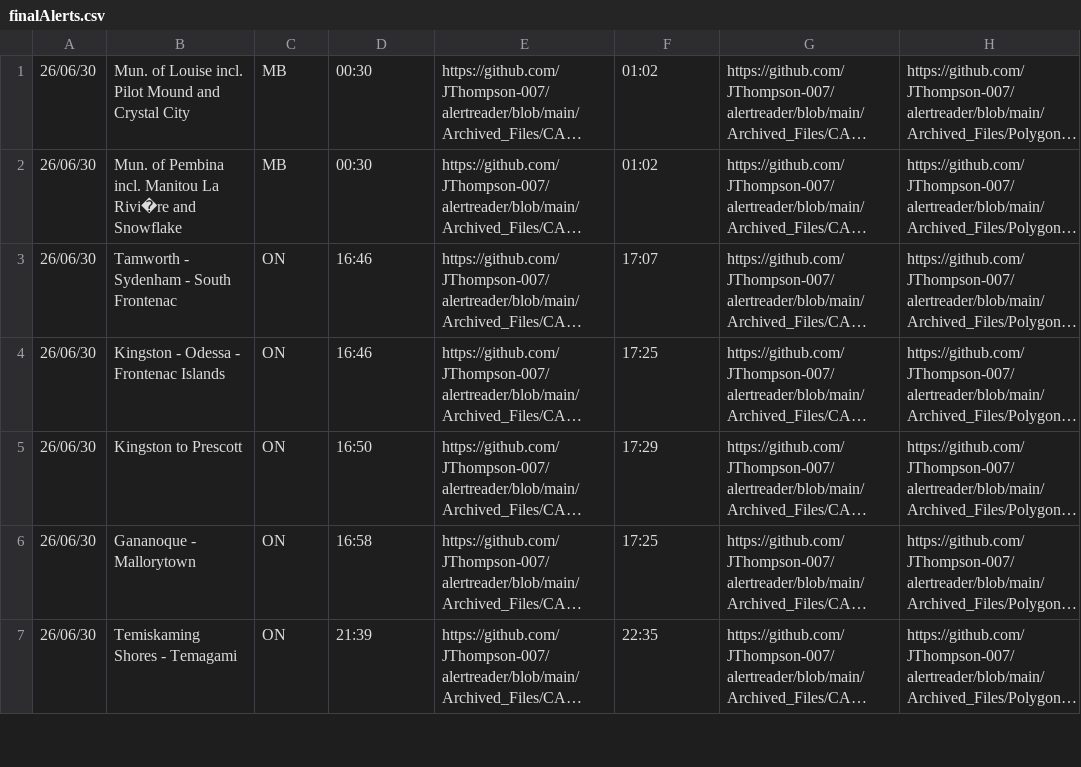
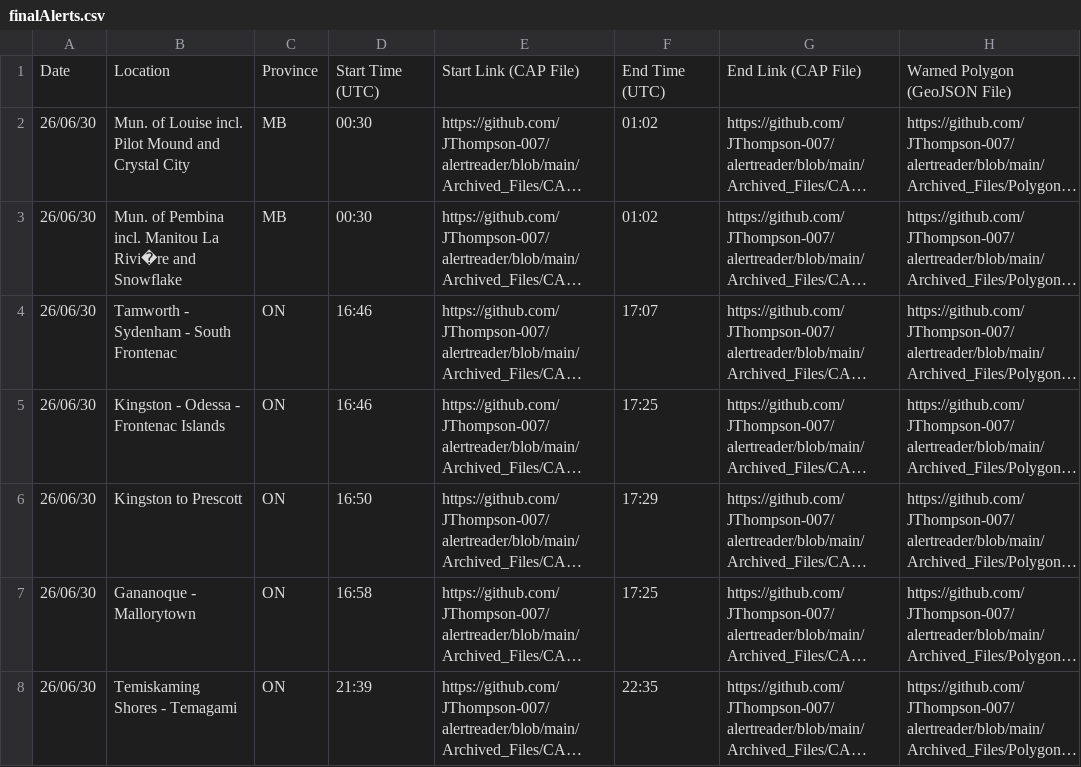
Before and after one commit to Canadian-Severe-Storms-Laboratory/tornado-alert-reader, a CSV file: finalAlerts.csv, drawn as a sheet; only a part is shown; long unchanged cells end in …; the diff names each change by its address in the sheet, - before the commit and + after, or states it on an @@ line.

Commit message:
Add headers to finalAlerts.csv
Added headers for date, location, province, start and end times, and links in finalAlerts.csv.

```diff
--- a/finalAlerts.csv
+++ b/finalAlerts.csv
+row 1: Date | Location | Province | Start Time (UTC) | Start Link (CAP File) | End Time (UTC) | End Link (CAP File) | Warned Polygon (GeoJSON File)
```
